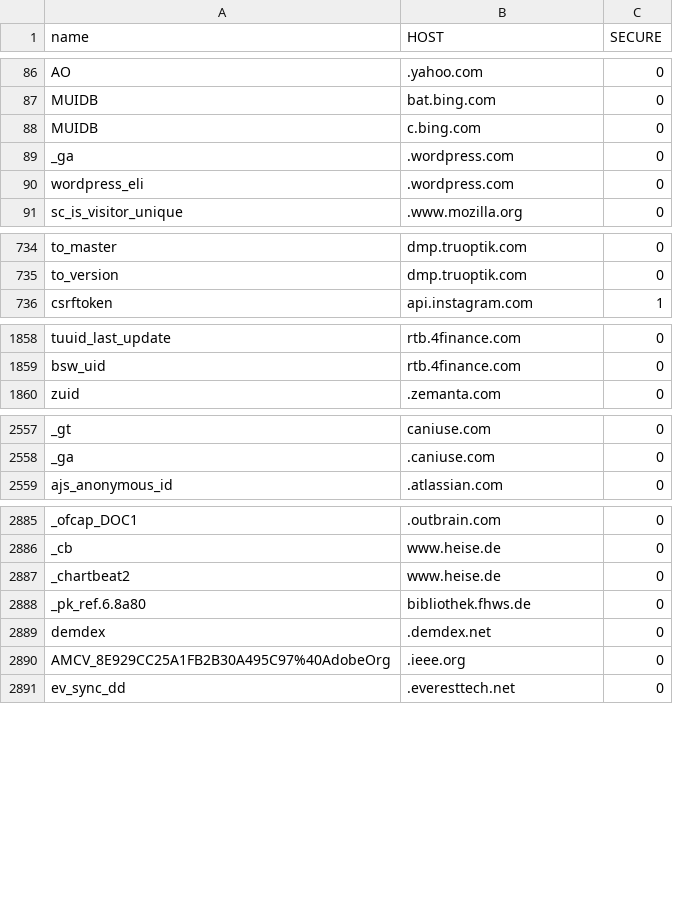
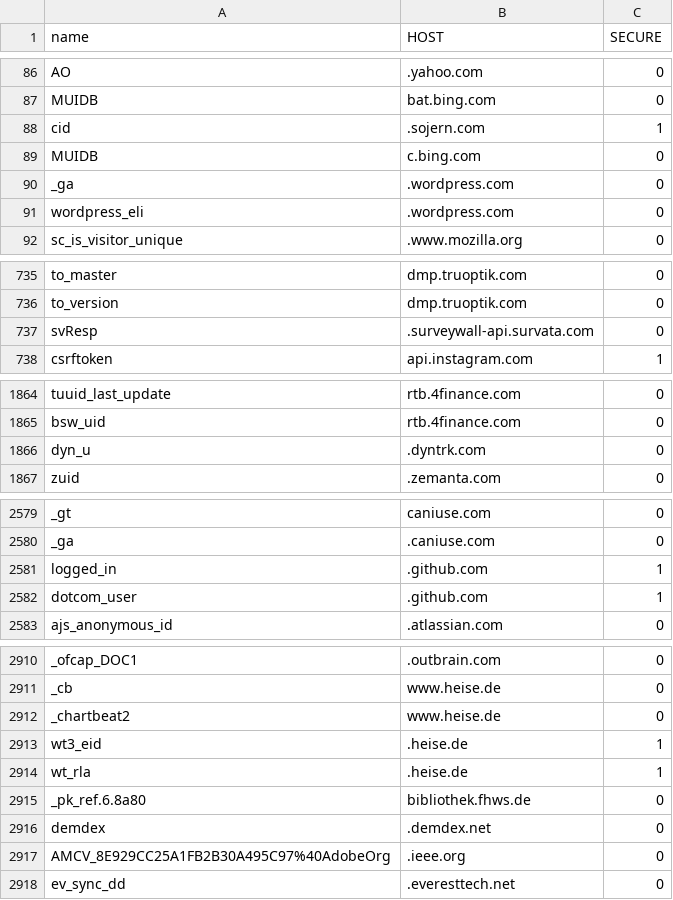
Before and after one commit to TheRealMrRobot/CookieTool, a CSV file: data/important_cookie_data.csv, drawn as a sheet; only a part is shown, gaps mark what is left out; the diff covers the shown part only; the diff names each change by its address in the sheet, - before the commit and + after, or states it on an @@ line.

```diff
--- a/data/important_cookie_data.csv
+++ b/data/important_cookie_data.csv
+row 88: cid | .sojern.com | 1
+row 737: svResp | .surveywall-api.survata.com | 0
+row 1866: dyn_u | .dyntrk.com | 0
+row 2581: logged_in | .github.com | 1
+row 2582: dotcom_user | .github.com | 1
+row 2913: wt3_eid | .heise.de | 1
+row 2914: wt_rla | .heise.de | 1
```
Also changed, not shown: 36 added rows and 4 removed rows elsewhere in this file, data/complete_cookie_data.csv, 8 other files.
